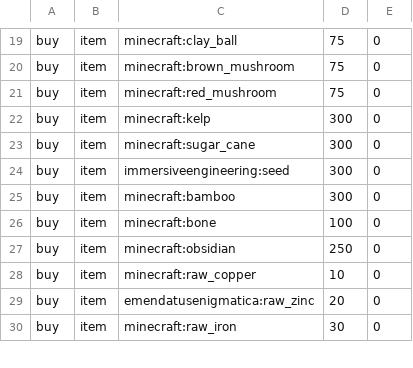
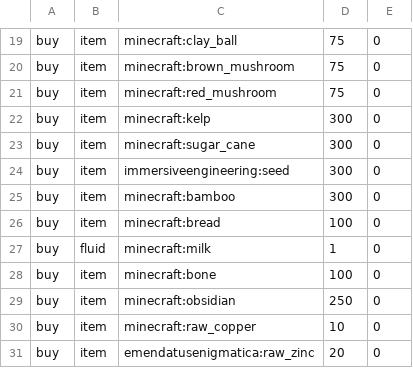
Before and after one commit to AmmoniumX/Forever-Factory, a CSV file: overrides/config/adminshop/shop.csv, drawn as a sheet; only a part is shown, gaps mark what is left out; the shorter side is filled out with more unchanged rows; the diff names each change by its address in the sheet, - before the commit and + after, or states it on an @@ line.

Commit message:
Added new shop entries

```diff
--- a/overrides/config/adminshop/shop.csv
+++ b/overrides/config/adminshop/shop.csv
+row 26: buy | item | minecraft:bread | 100 | 0
+row 27: buy | fluid | minecraft:milk | 1 | 0
```
